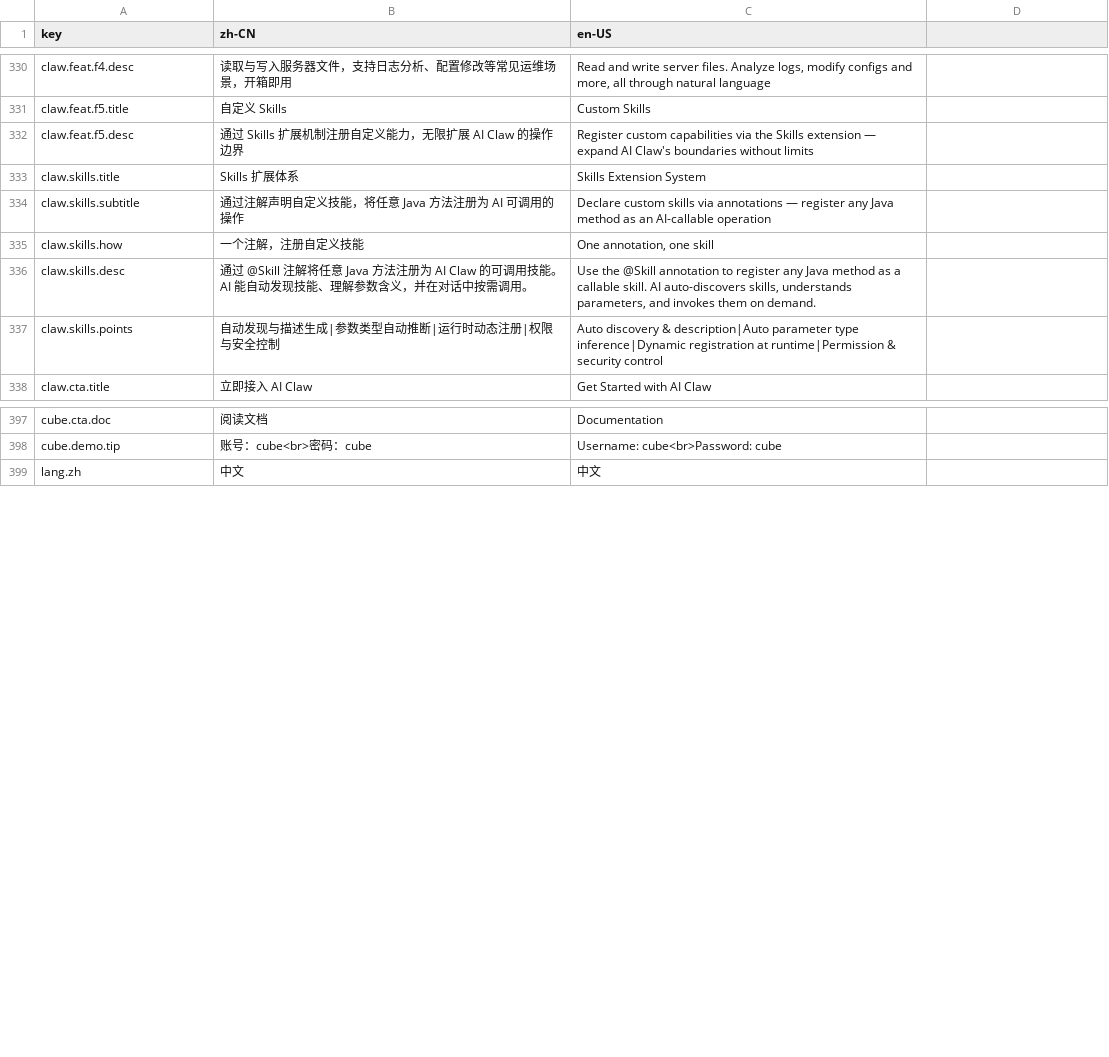
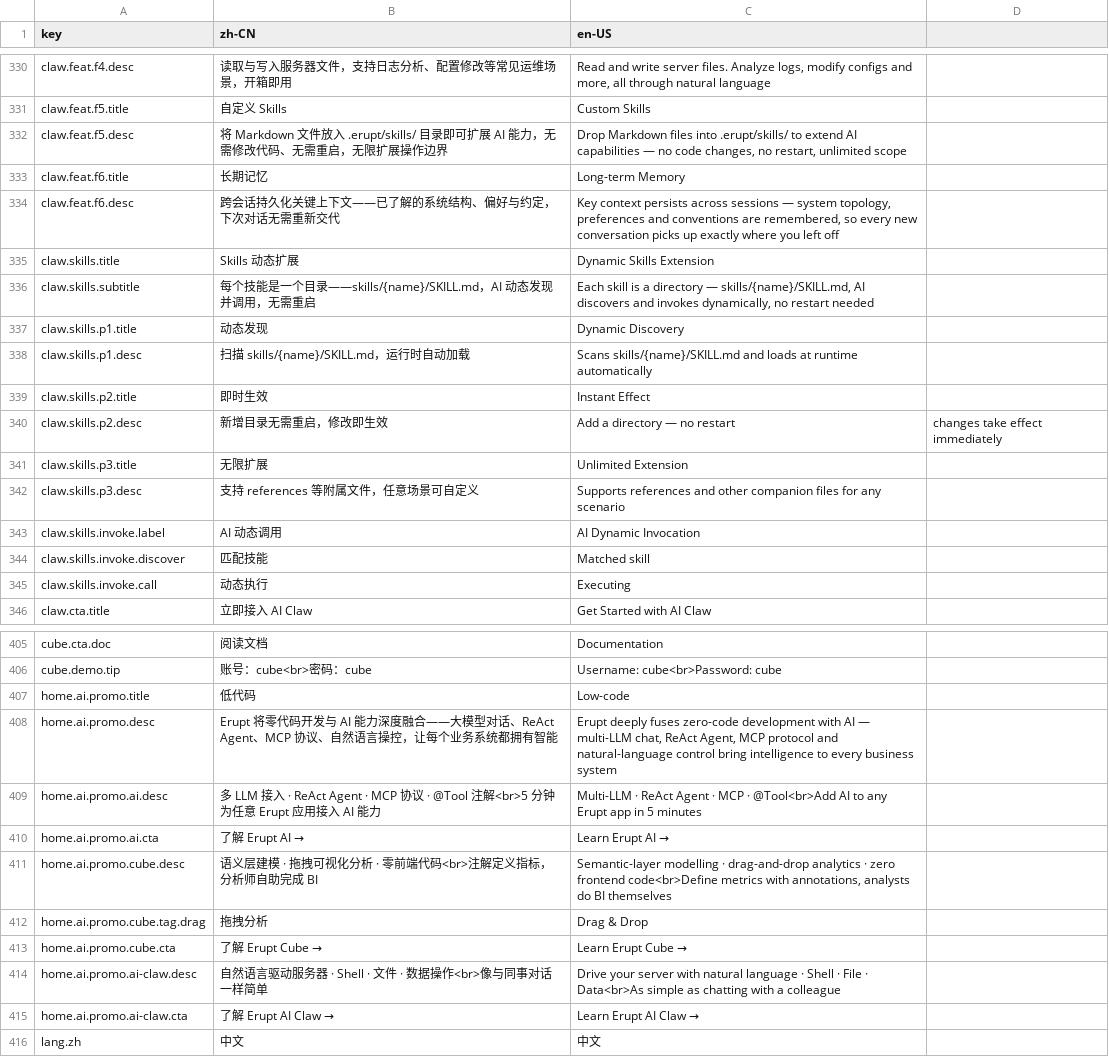
Before and after one commit to erupts/erupt-site, a CSV file: i18n.csv, drawn as a sheet; only a part is shown, gaps mark what is left out.

```diff
--- a/i18n.csv
+++ b/i18n.csv
@@ -331,8 +331,16 @@ claw.feat.f4.desc,读取与写入服务器文件，支持日志分析、配置
 claw.feat.f5.title,自定义 Skills,Custom Skills
-claw.feat.f5.desc,通过 Skills 扩展机制注册自定义能力，无限扩展 AI Claw 的操作边界,Register custom capabilities via the Skills extension — expand AI Claw's boundaries without limits
-claw.skills.title,Skills 扩展体系,Skills Extension System
-claw.skills.subtitle,通过注解声明自定义技能，将任意 Java 方法注册为 AI 可调用的操作,Declare custom skills via annotations — register any Java method as an AI-callable operation
-claw.skills.how,一个注解，注册自定义技能,"One annotation, one skill"
-claw.skills.desc,通过 @Skill 注解将任意 Java 方法注册为 AI Claw 的可调用技能。AI 能自动发现技能、理解参数含义，并在对话中按需调用。,"Use the @Skill annotation to register any Java method as a callable skill. AI auto-discovers skills, understands parameters, and invokes them on demand."
-claw.skills.points,自动发现与描述生成|参数类型自动推断|运行时动态注册|权限与安全控制,Auto discovery & description|Auto parameter type inference|Dynamic registration at runtime|Permission & security control
+claw.feat.f5.desc,"将 Markdown 文件放入 .erupt/skills/ 目录即可扩展 AI 能力，无需修改代码、无需重启，无限扩展操作边界","Drop Markdown files into .erupt/skills/ to extend AI capabilities — no code changes, no restart, unlimited scope"
+claw.feat.f6.title,长期记忆,Long-term Memory
+claw.feat.f6.desc,"跨会话持久化关键上下文——已了解的系统结构、偏好与约定，下次对话无需重新交代","Key context persists across sessions — system topology, preferences and conventions are remembered, so every new conversation picks up exactly where you left off"
+claw.skills.title,Skills 动态扩展,Dynamic Skills Extension
+claw.skills.subtitle,"每个技能是一个目录——skills/{name}/SKILL.md，AI 动态发现并调用，无需重启","Each skill is a directory — skills/{name}/SKILL.md, AI discovers and invokes dynamically, no restart needed"
+claw.skills.p1.title,动态发现,Dynamic Discovery
+claw.skills.p1.desc,"扫描 skills/{name}/SKILL.md，运行时自动加载","Scans skills/{name}/SKILL.md and loads at runtime automatically"
+claw.skills.p2.title,即时生效,Instant Effect
+claw.skills.p2.desc,新增目录无需重启，修改即生效,Add a directory — no restart, changes take effect immediately
+claw.skills.p3.title,无限扩展,Unlimited Extension
+claw.skills.p3.desc,"支持 references 等附属文件，任意场景可自定义","Supports references and other companion files for any scenario"
+claw.skills.invoke.label,AI 动态调用,AI Dynamic Invocation
+claw.skills.invoke.discover,匹配技能,Matched skill
+claw.skills.invoke.call,动态执行,Executing
 claw.cta.title,立即接入 AI Claw,Get Started with AI Claw
@@ -398,2 +406,11 @@ cube.cta.doc,阅读文档,Documentation
 cube.demo.tip,账号：cube<br>密码：cube,Username: cube<br>Password: cube
+home.ai.promo.title,低代码,Low-code
+home.ai.promo.desc,"Erupt 将零代码开发与 AI 能力深度融合——大模型对话、ReAct Agent、MCP 协议、自然语言操控，让每个业务系统都拥有智能","Erupt deeply fuses zero-code development with AI — multi-LLM chat, ReAct Agent, MCP protocol and natural-language control bring intelligence to every business system"
+home.ai.promo.ai.desc,"多 LLM 接入 · ReAct Agent · MCP 协议 · @Tool 注解<br>5 分钟为任意 Erupt 应用接入 AI 能力","Multi-LLM · ReAct Agent · MCP · @Tool<br>Add AI to any Erupt app in 5 minutes"
+home.ai.promo.ai.cta,了解 Erupt AI →,Learn Erupt AI →
+home.ai.promo.cube.desc,"语义层建模 · 拖拽可视化分析 · 零前端代码<br>注解定义指标，分析师自助完成 BI","Semantic-layer modelling · drag-and-drop analytics · zero frontend code<br>Define metrics with annotations, analysts do BI themselves"
+home.ai.promo.cube.tag.drag,拖拽分析,Drag & Drop
+home.ai.promo.cube.cta,了解 Erupt Cube →,Learn Erupt Cube →
+home.ai.promo.ai-claw.desc,"自然语言驱动服务器 · Shell · 文件 · 数据操作<br>像与同事对话一样简单","Drive your server with natural language · Shell · File · Data<br>As simple as chatting with a colleague"
+home.ai.promo.ai-claw.cta,了解 Erupt AI Claw →,Learn Erupt AI Claw →
 lang.zh,中文,中文
```
Also changed, not shown: 4 other files.
